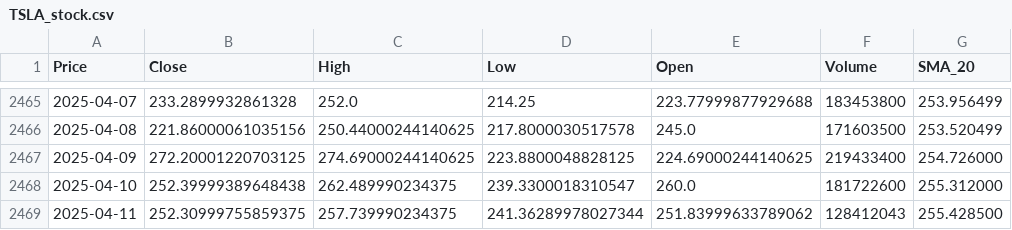
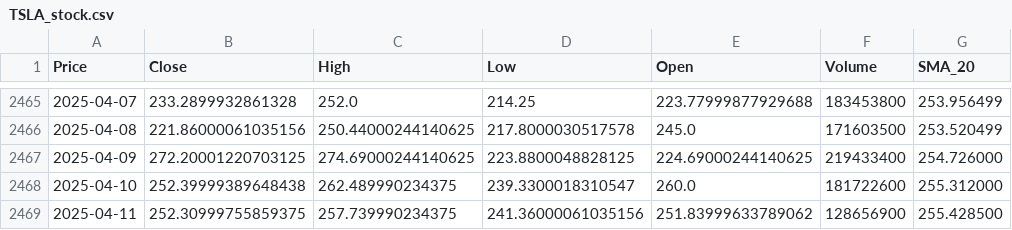
Before and after one commit to Tannngoc/Capstone2_project_BE, a CSV file: app/db/TSLA_stock.csv, drawn as a sheet; only a part is shown, gaps mark what is left out; the diff names each change by its address in the sheet, - before the commit and + after, or states it on an @@ line.

```diff
--- a/app/db/TSLA_stock.csv
+++ b/app/db/TSLA_stock.csv
-D2469 (Low): 241.36289978027344
+D2469 (Low): 241.36000061035156
-F2469 (Volume): 128412043
+F2469 (Volume): 128656900
```
Also changed, not shown: app/db/AAPL_stock.csv, app/db/IBM_stock.csv, 2 other files.
